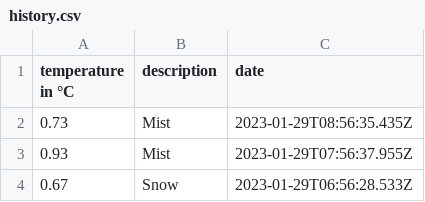
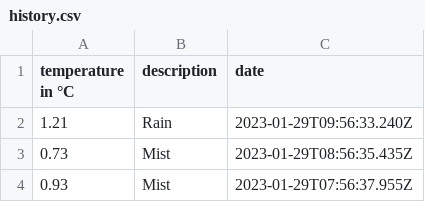
Before and after one commit to 102/belgrade-weather, a CSV file: history.csv, drawn as a sheet; only a part is shown; the shorter side is filled out with more unchanged rows; the diff names each change by its address in the sheet, - before the commit and + after, or states it on an @@ line.

Commit message:
Flat: latest data (2023-01-29T09:56:33.430Z) {   "date": "2023-01-29T09:56:33.430Z",   "files": [     {       "name": "history.csv",       "deltaBytes": 36,       "source": "https://api.openweathermap.org/data/2.5/weather?lat=44.81&lon=20.46&units=metric&appid=***"     },     {       "name": "weather.json",       "deltaBytes": -63,       "source": "https://api.openweathermap.org/data/2.5/weather?lat=44.81&lon=20.46&units=metric&appid=***"     }   ] }

```diff
--- a/history.csv
+++ b/history.csv
+row 2: 1.21 | Rain | 2023-01-29T09:56:33.240Z
```
Also changed, not shown: 1 other file.
